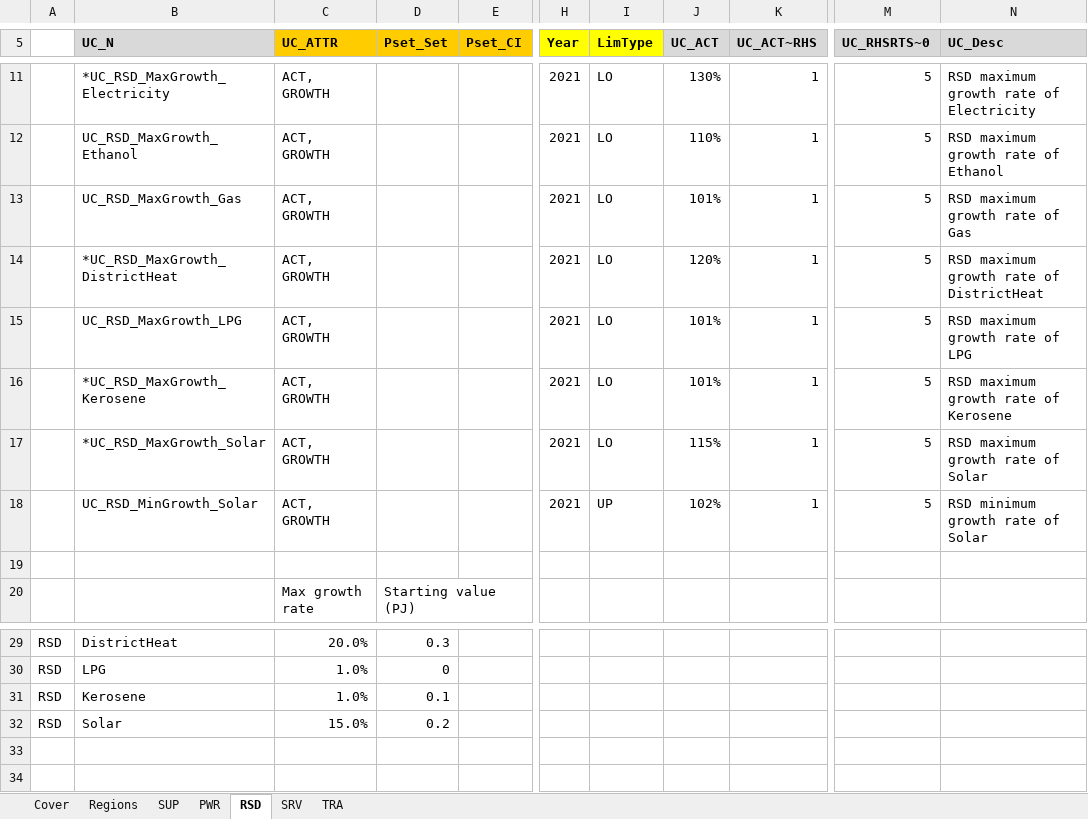
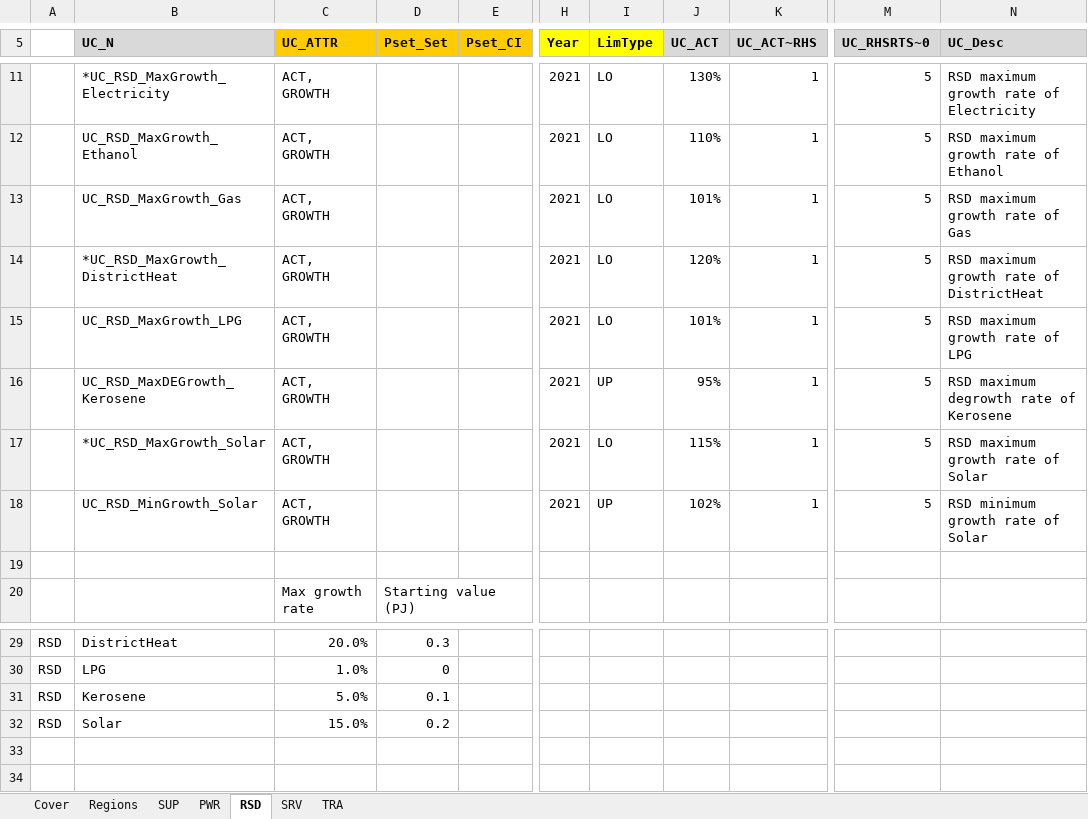
Before and after one commit to MaREI-EPMG/times-ireland-model, an Excel workbook: SuppXLS/Scen_B_SYS_MaxGrowthRates.xlsx, sheet RSD, drawn as a sheet; only a part is shown, gaps mark what is left out; values as stored, in another font and other column widths than the file's, no borders; the diff names each change by its address in the sheet, - before the commit and + after, or states it on an @@ line.

Commit message:
update ker degrowth

```diff
--- a/SuppXLS/Scen_B_SYS_MaxGrowthRates.xlsx (sheet RSD)
+++ b/SuppXLS/Scen_B_SYS_MaxGrowthRates.xlsx (sheet RSD)
-B16 (UC_N): *UC_RSD_MaxGrowth_Kerosene
+B16 (UC_N): UC_RSD_MaxDEGrowth_Kerosene
-I16 (LimType): LO
+I16 (LimType): UP
-J16 (UC_ACT): 101%
+J16 (UC_ACT): 95%
-N16 (UC_Desc): RSD maximum growth rate of Kerosene
+N16 (UC_Desc): RSD maximum degrowth rate of Kerosene
-C31 (UC_ATTR): 1.0%
+C31 (UC_ATTR): 5.0%
```
